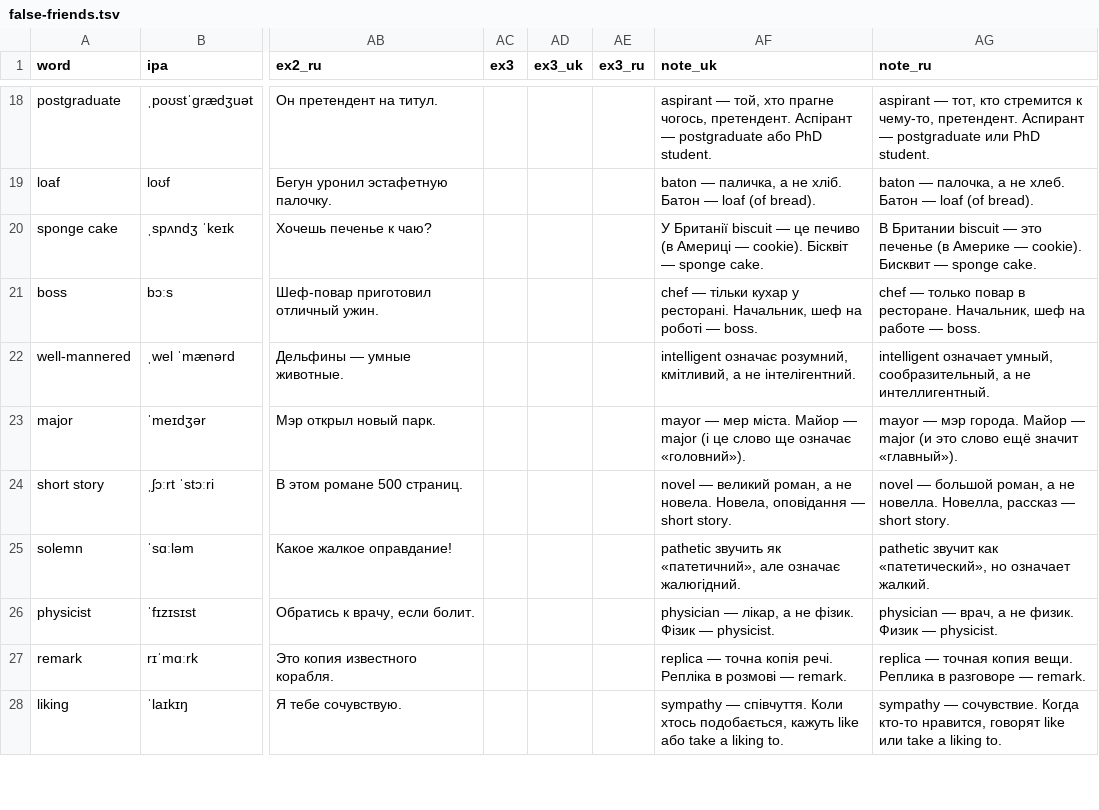
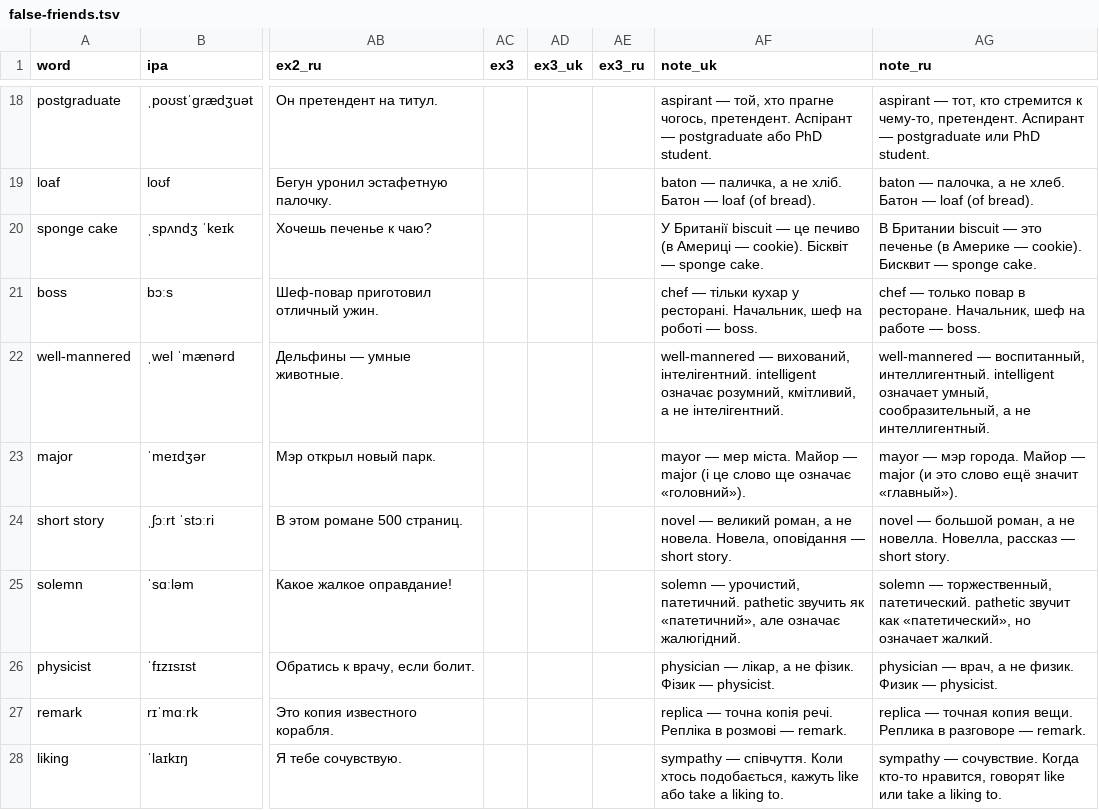
Before and after one commit to anezhel/vocca, a TSV file: src/content/en/groups/false-friends.tsv, drawn as a sheet; only a part is shown, gaps mark what is left out; the diff names each change by its address in the sheet, - before the commit and + after, or states it on an @@ line.

```diff
--- a/src/content/en/groups/false-friends.tsv
+++ b/src/content/en/groups/false-friends.tsv
-AF22 (note_uk): intelligent означає…
+AF22 (note_uk): well-mannered — вихований, інтелігентний. intelligent означає…
-AG22 (note_ru): intelligent означает…
+AG22 (note_ru): well-mannered — воспитанный, интеллигентный. intelligent означает…
-AF25 (note_uk): pathetic звучить…
+AF25 (note_uk): solemn — урочистий, патетичний. pathetic звучить…
-AG25 (note_ru): pathetic звучит…
+AG25 (note_ru): solemn — торжественный, патетический. pathetic звучит…
```
Also changed, not shown: src/content/en/groups/collocations.tsv, src/content/en/groups/pronouns.tsv, 7 other files.
